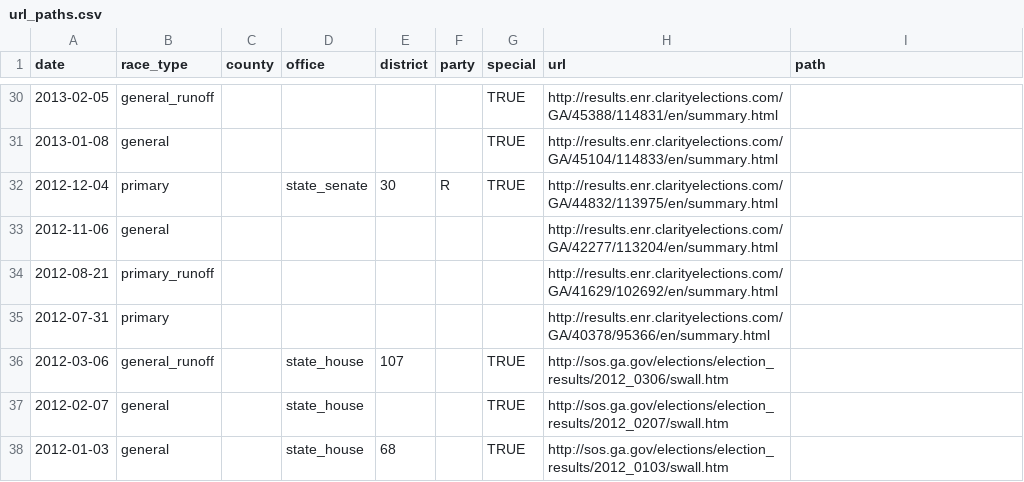
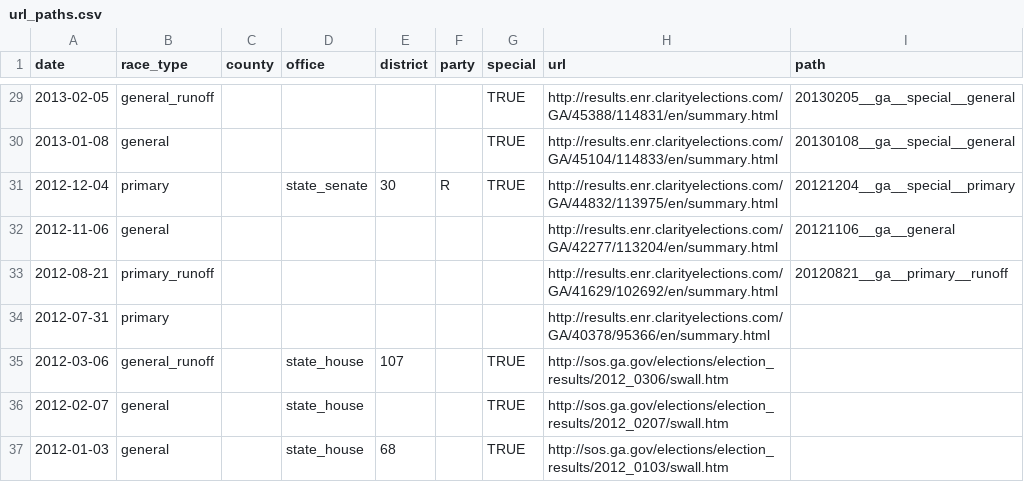
Before and after one commit to openelections/openelections-core, a CSV file: openelex/us/ga/mappings/url_paths.csv, drawn as a sheet; only a part is shown, gaps mark what is left out; the diff covers the shown part only.

Commit message:
GA url paths

```diff
--- a/openelex/us/ga/mappings/url_paths.csv
+++ b/openelex/us/ga/mappings/url_paths.csv
@@ -30,6 +29,6 @@ date,race_type,county,office,district,party,special,url,path
-2013-02-05,general_runoff,,,,,TRUE,http://results.enr.clarityelections.com/GA/45388/114831/en/summary.html,
-2013-01-08,general,,,,,TRUE,http://results.enr.clarityelections.com/GA/45104/114833/en/summary.html,
-2012-12-04,primary,,state_senate,30,R,TRUE,http://results.enr.clarityelections.com/GA/44832/113975/en/summary.html,
-2012-11-06,general,,,,,,http://results.enr.clarityelections.com/GA/42277/113204/en/summary.html,
-2012-08-21,primary_runoff,,,,,,http://results.enr.clarityelections.com/GA/41629/102692/en/summary.html,
+2013-02-05,general_runoff,,,,,TRUE,http://results.enr.clarityelections.com/GA/45388/114831/en/summary.html,20130205__ga__special__general
+2013-01-08,general,,,,,TRUE,http://results.enr.clarityelections.com/GA/45104/114833/en/summary.html,20130108__ga__special__general
+2012-12-04,primary,,state_senate,30,R,TRUE,http://results.enr.clarityelections.com/GA/44832/113975/en/summary.html,20121204__ga__special__primary
+2012-11-06,general,,,,,,http://results.enr.clarityelections.com/GA/42277/113204/en/summary.html,20121106__ga__general
+2012-08-21,primary_runoff,,,,,,http://results.enr.clarityelections.com/GA/41629/102692/en/summary.html,20120821__ga__primary__runoff
 2012-07-31,primary,,,,,,http://results.enr.clarityelections.com/GA/40378/95366/en/summary.html,
```
Also changed, not shown: 1 added row, 2 removed rows and 24 edited cells elsewhere in this file.
